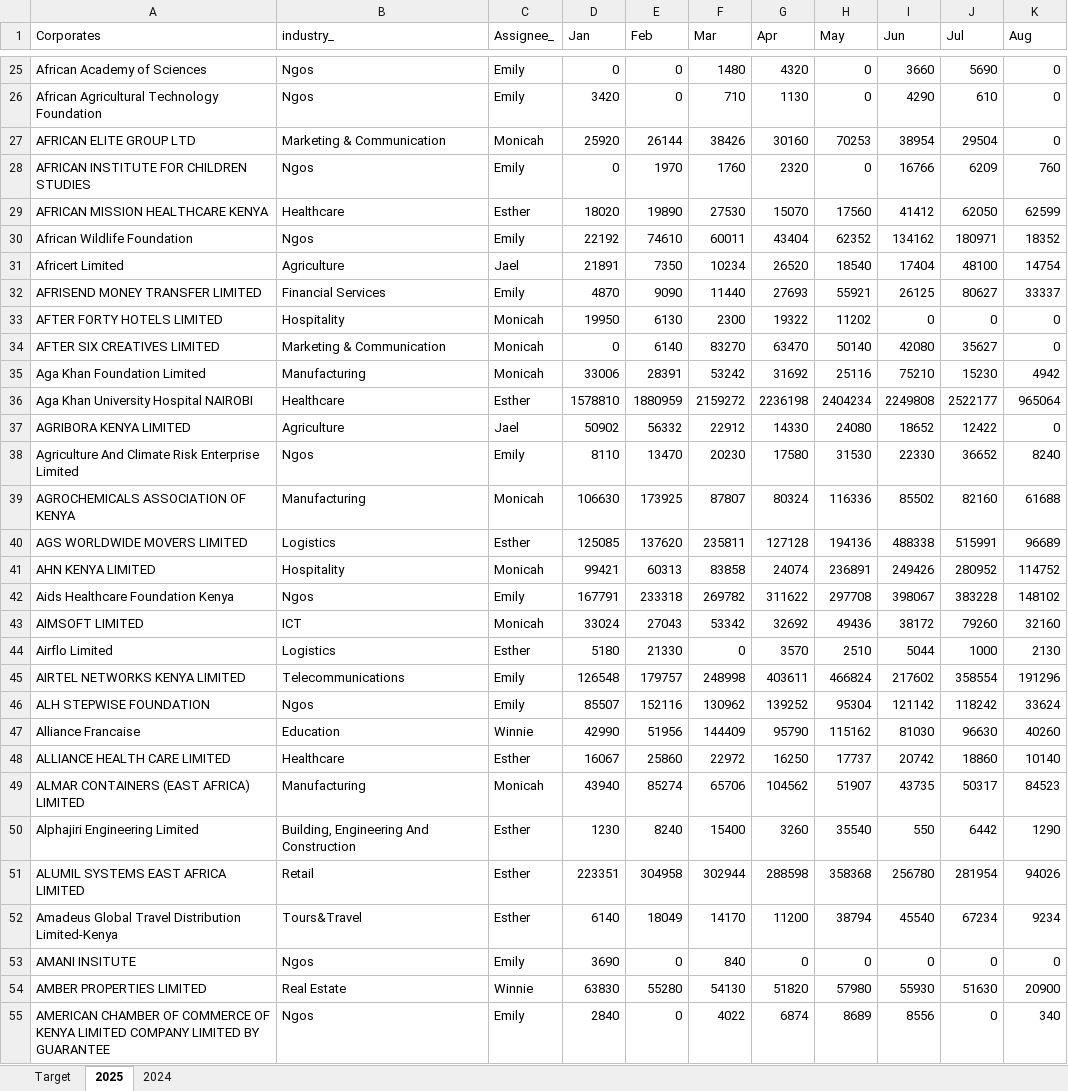
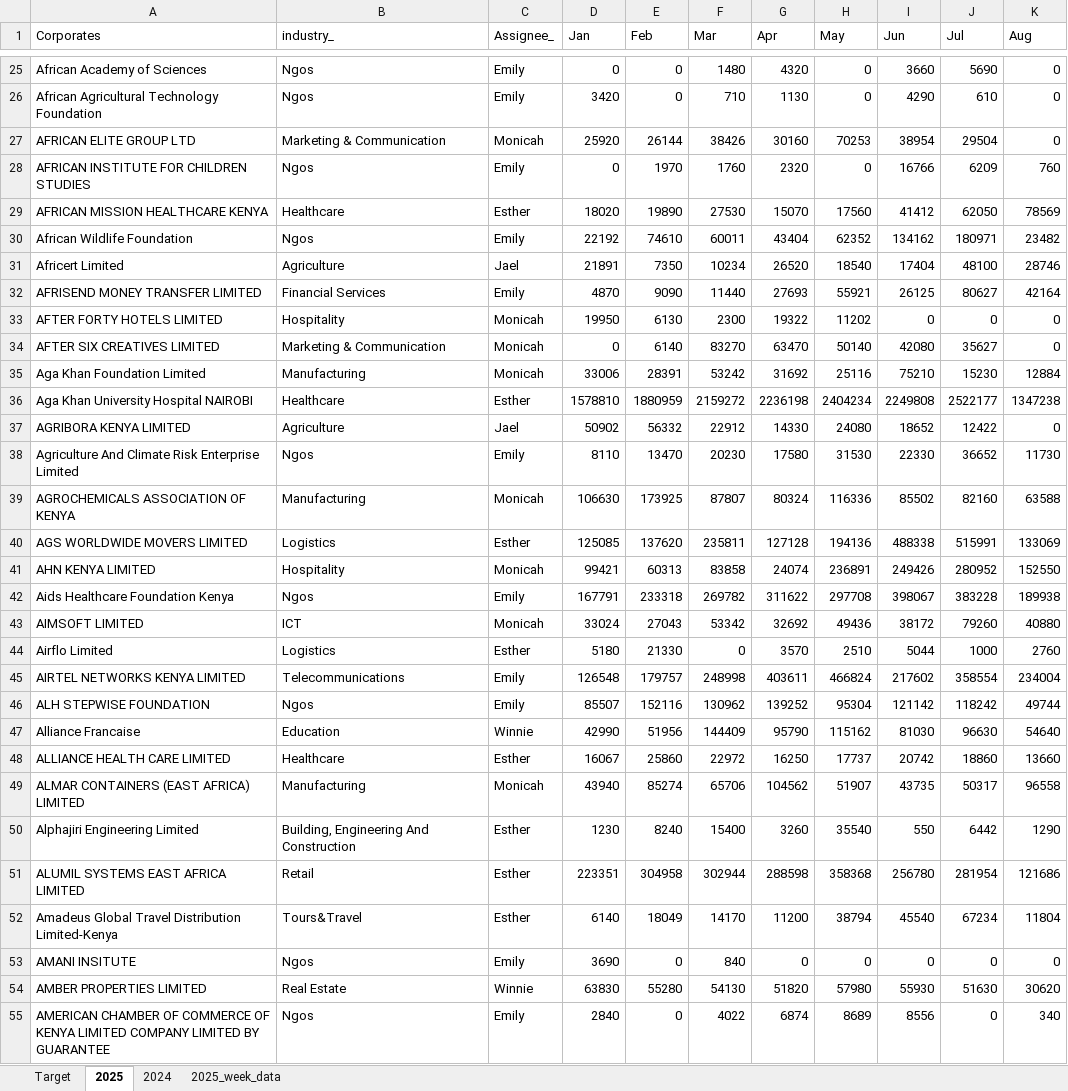
Before and after one commit to Phil7799/Little-Retention-Corporate-Performance-Comparison, an Excel workbook: data.xlsx, sheet 2025, drawn as a sheet; only a part is shown, gaps mark what is left out; values as stored, in another font and other column widths than the file's, no borders; the diff covers the shown part only; the diff names each change by its address in the sheet, - before the commit and + after, or states it on an @@ line.

Commit message:
Update data.xlsx with daily data and app.py to include weekly data

```diff
--- a/data.xlsx (sheet 2025)
+++ b/data.xlsx (sheet 2025)
+sheet tab: 2025_week_data
-K29 (Aug): 62599
+K29 (Aug): 78569
-K30 (Aug): 18352
+K30 (Aug): 23482
-K31 (Aug): 14754
+K31 (Aug): 28746
-K32 (Aug): 33337
+K32 (Aug): 42164
-K35 (Aug): 4942
+K35 (Aug): 12884
-K36 (Aug): 965064
+K36 (Aug): 1347238
-K38 (Aug): 8240
+K38 (Aug): 11730
-K39 (Aug): 61688
+K39 (Aug): 63588
-K40 (Aug): 96689
+K40 (Aug): 133069
-K41 (Aug): 114752
+K41 (Aug): 152550
-K42 (Aug): 148102
+K42 (Aug): 189938
-K43 (Aug): 32160
+K43 (Aug): 40880
-K44 (Aug): 2130
+K44 (Aug): 2760
-K45 (Aug): 191296
+K45 (Aug): 234004
-K46 (Aug): 33624
+K46 (Aug): 49744
-K47 (Aug): 40260
+K47 (Aug): 54640
-K48 (Aug): 10140
+K48 (Aug): 13660
-K49 (Aug): 84523
+K49 (Aug): 96558
-K51 (Aug): 94026
+K51 (Aug): 121686
-K52 (Aug): 9234
+K52 (Aug): 11804
-K54 (Aug): 20900
+K54 (Aug): 30620
```
Also changed, not shown: 1 added row and 737 edited cells elsewhere in this sheet, 1 other file.
